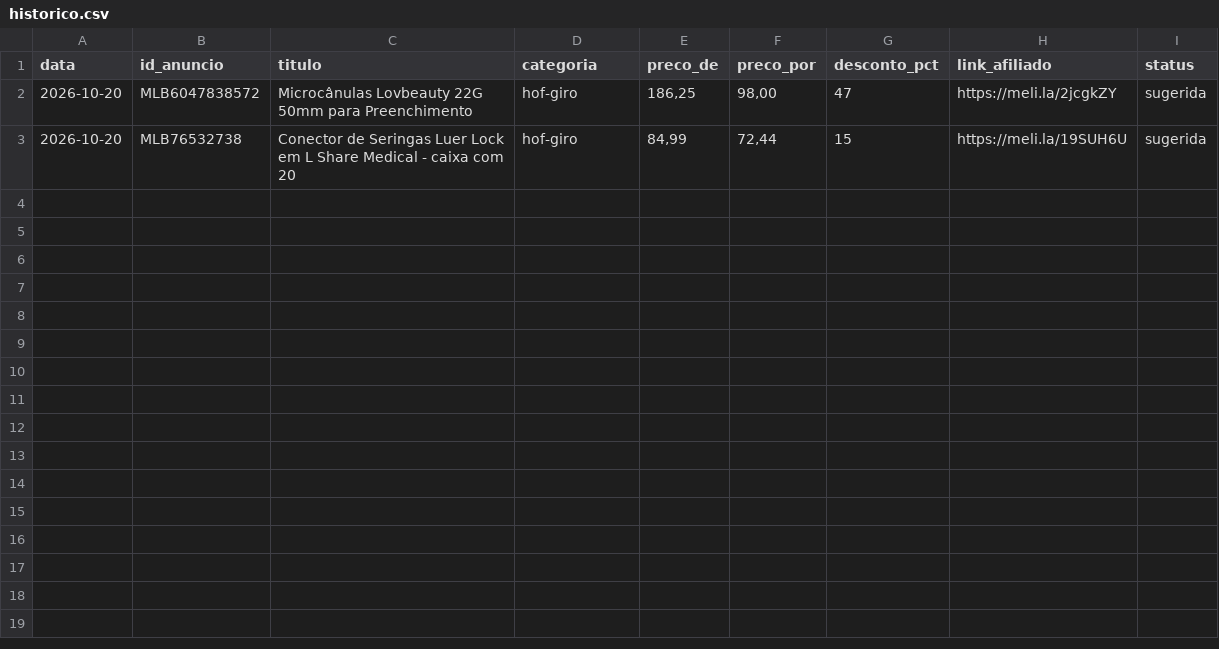
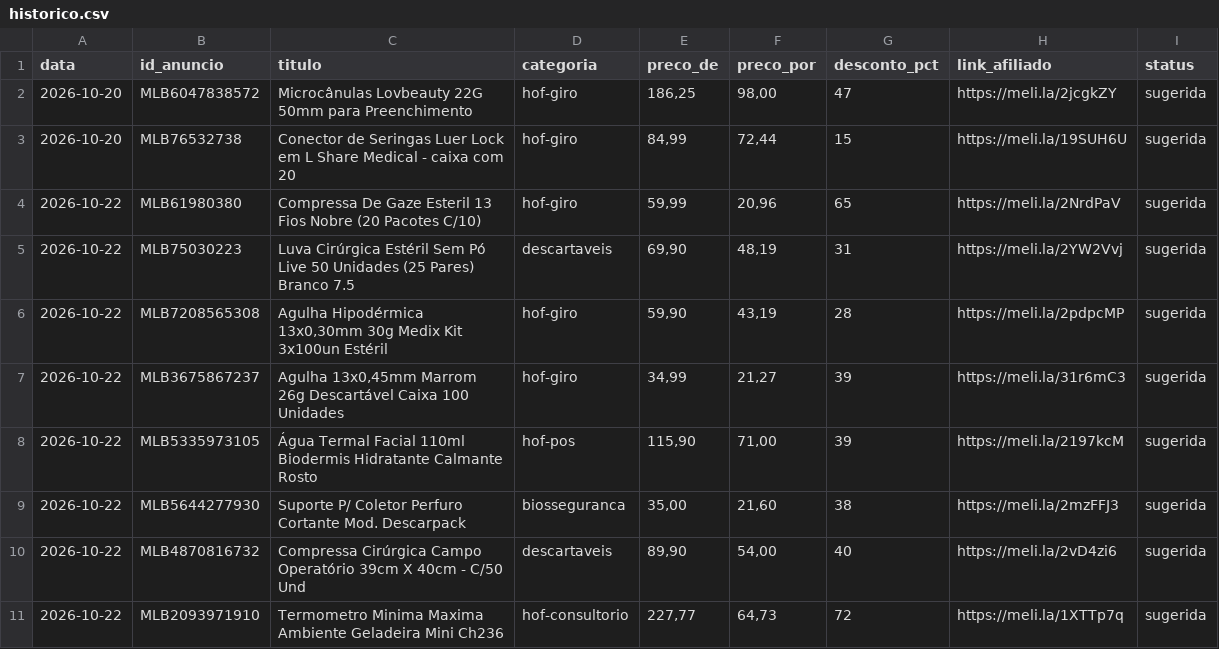
Before and after one commit to lucaasmacedo/ofertas-dentistas, a CSV file: dados/historico.csv, drawn as a sheet; the diff names each change by its address in the sheet, - before the commit and + after, or states it on an @@ line.

```diff
--- a/dados/historico.csv
+++ b/dados/historico.csv
+row 4: 2026-10-22 | MLB61980380 | Compressa De Gaze Esteril 13 Fios Nobre (20 Pacotes C/10) | hof-giro | 59,99 | 20,96 | 65 | https://meli.la/2NrdPaV | sugerida
+row 5: 2026-10-22 | MLB75030223 | Luva Cirúrgica Estéril Sem Pó Live 50 Unidades (25 Pares) Branco 7.5 | descartaveis | 69,90 | 48,19 | 31 | https://meli.la/2YW2Vvj | sugerida
+row 6: 2026-10-22 | MLB7208565308 | Agulha Hipodérmica 13x0,30mm 30g Medix Kit 3x100un Estéril | hof-giro | 59,90 | 43,19 | 28 | https://meli.la/2pdpcMP | sugerida
+row 7: 2026-10-22 | MLB3675867237 | Agulha 13x0,45mm Marrom 26g Descartável Caixa 100 Unidades | hof-giro | 34,99 | 21,27 | 39 | https://meli.la/31r6mC3 | sugerida
+row 8: 2026-10-22 | MLB5335973105 | Água Termal Facial 110ml Biodermis Hidratante Calmante Rosto | hof-pos | 115,90 | 71,00 | 39 | https://meli.la/2197kcM | sugerida
+row 9: 2026-10-22 | MLB5644277930 | Suporte P/ Coletor Perfuro Cortante Mod. Descarpack | biosseguranca | 35,00 | 21,60 | 38 | https://meli.la/2mzFFJ3 | sugerida
+row 10: 2026-10-22 | MLB4870816732 | Compressa Cirúrgica Campo Operatório 39cm X 40cm - C/50 Und | descartaveis | 89,90 | 54,00 | 40 | https://meli.la/2vD4zi6 | sugerida
+row 11: 2026-10-22 | MLB2093971910 | Termometro Minima Maxima Ambiente Geladeira Mini Ch236 | hof-consultorio | 227,77 | 64,73 | 72 | https://meli.la/1XTTp7q | sugerida
```
Also changed, not shown: dados/ofertas_rodada.csv, 1 other file.
